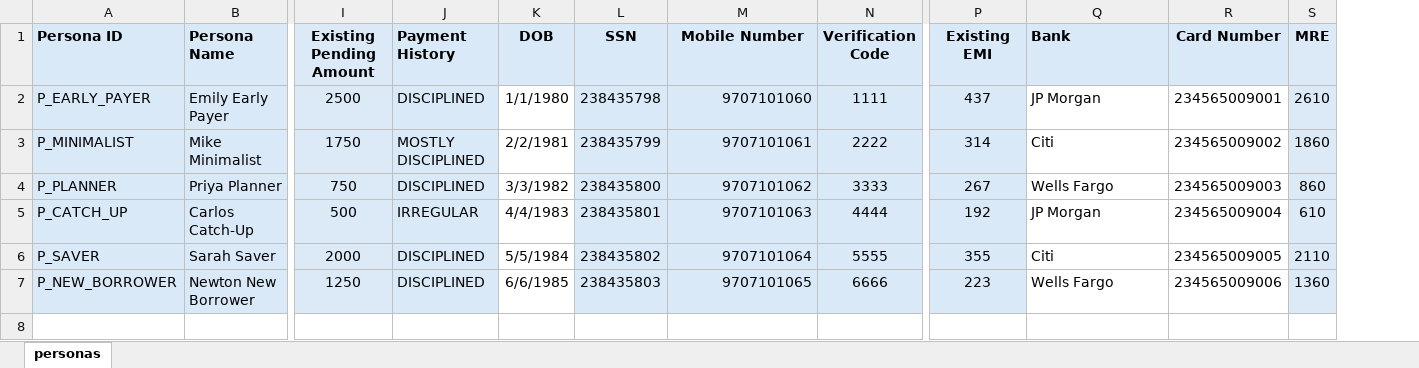
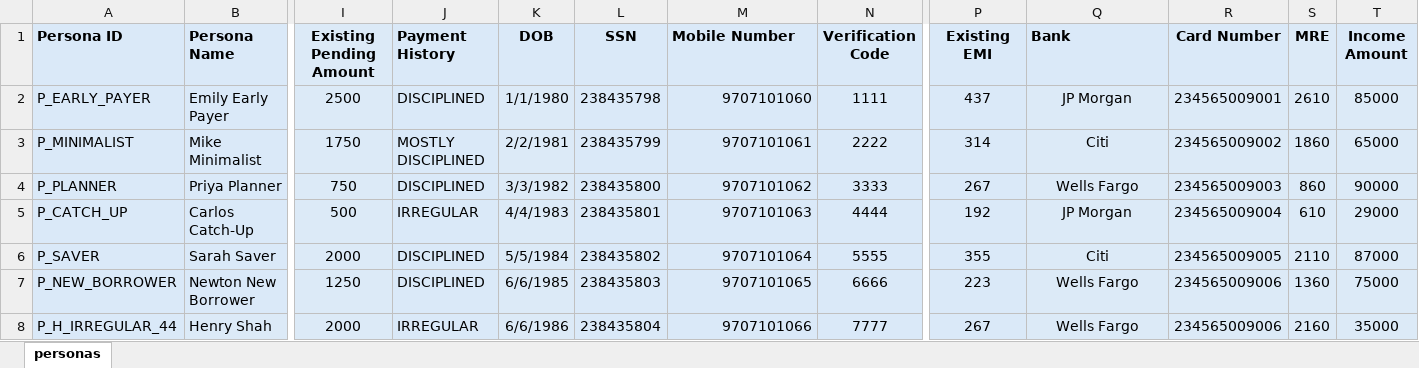
Before and after one commit to roopeshnema/neurosnap, an Excel workbook: src/main/resources/persona.xlsx, sheet personas, drawn as a sheet; only a part is shown, gaps mark what is left out; values as stored, in another font and other column widths than the file's, no borders; rows hold the shown columns only; the diff names each change by its address in the sheet, - before the commit and + after, or states it on an @@ line.

Commit message:
Adding check for min tenure and adding income column in persona

```diff
--- a/src/main/resources/persona.xlsx (sheet personas)
+++ b/src/main/resources/persona.xlsx (sheet personas)
+column T (Income Amount), rows 2-7: 85000 | 65000 | 90000 | 29000 | 87000 | 75000
-M1 alignment: center
+M1 alignment: left
-K2:K7 fill: none
+K2:K7 fill: #DCEAF7
-Q2:R7 fill: none
+Q2:R7 fill: #DCEAF7
-Q2:Q7 alignment: left
+Q2:Q7 alignment: center
+row 8: P_H_IRREGULAR_44 | Henry Shah | 2000 | IRREGULAR | 6/6/1986 | 238435804 | 9707101066 | 7777 | 267 | Wells Fargo | 234565009006 | 2160 | 35000
```
Also changed, not shown: 4 other files.
